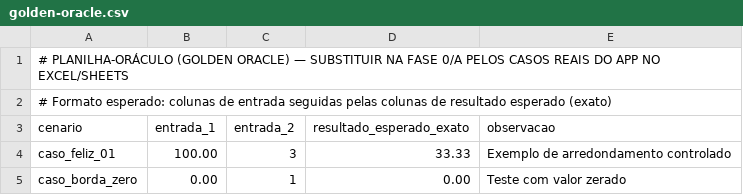
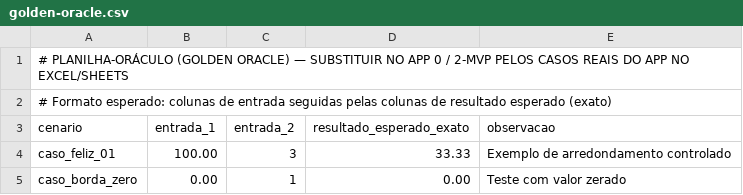
Before and after one commit to eduardobezerrasigma1/App_base, a CSV file: docs/golden-oracle.csv, drawn as a sheet.

```diff
--- a/docs/golden-oracle.csv
+++ b/docs/golden-oracle.csv
@@ -1,2 +1,2 @@
-# PLANILHA-ORÁCULO (GOLDEN ORACLE) — SUBSTITUIR NA FASE 0/A PELOS CASOS REAIS DO APP NO EXCEL/SHEETS
+# PLANILHA-ORÁCULO (GOLDEN ORACLE) — SUBSTITUIR NO APP 0 / 2-MVP PELOS CASOS REAIS DO APP NO EXCEL/SHEETS
 # Formato esperado: colunas de entrada seguidas pelas colunas de resultado esperado (exato)
```
Also changed, not shown: 25 other files.
